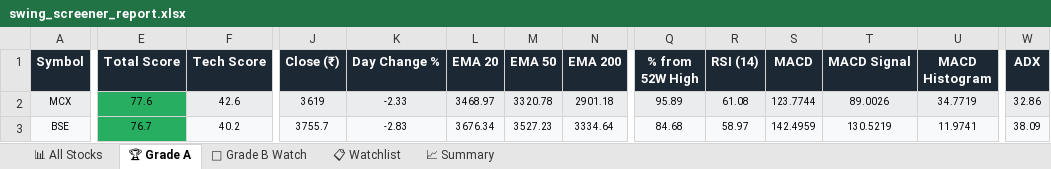
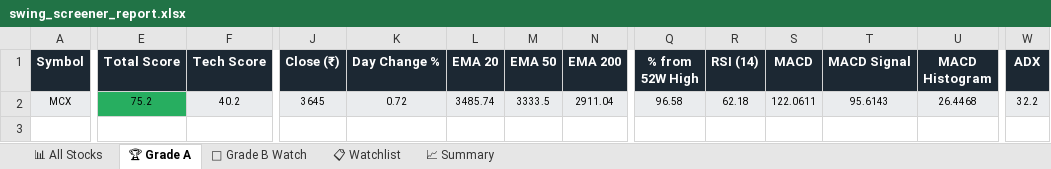
Before and after one commit to sashokkumars-sys/swing-screener, an Excel workbook: output/swing_screener_report.xlsx, sheet 🏆 Grade A, drawn as a sheet; only a part is shown, gaps mark what is left out; values as stored, in another font and other column widths than the file's, no borders; rows hold the shown columns only; the diff covers the shown part only; the diff names each change by its address in the sheet, - before the commit and + after, or states it on an @@ line.

```diff
--- a/output/swing_screener_report.xlsx (sheet 🏆 Grade A)
+++ b/output/swing_screener_report.xlsx (sheet 🏆 Grade A)
-E2 (Total Score): 77.6
+E2 (Total Score): 75.2
-F2 (Tech Score): 42.6
+F2 (Tech Score): 40.2
-J2 (Close (₹)): 3619
+J2 (Close (₹)): 3645
-K2 (Day Change %): -2.33
+K2 (Day Change %): 0.72
-L2 (EMA 20): 3468.97
+L2 (EMA 20): 3485.74
-M2 (EMA 50): 3320.78
+M2 (EMA 50): 3333.5
-N2 (EMA 200): 2901.18
+N2 (EMA 200): 2911.04
-Q2 (% from 52W High): 95.89
+Q2 (% from 52W High): 96.58
-R2 (RSI (14)): 61.08
+R2 (RSI (14)): 62.18
-S2 (MACD): 123.7744
+S2 (MACD): 122.0611
-T2 (MACD Signal): 89.0026
+T2 (MACD Signal): 95.6143
-U2 (MACD Histogram): 34.7719
+U2 (MACD Histogram): 26.4468
-W2 (ADX): 32.86
+W2 (ADX): 32.2
-row 3: BSE | 76.7 | 40.2 | 3755.7 | -2.83 | 3676.34 | 3527.23 | 3334.64 | 84.68 | 58.97 | 142.4959 | 130.5219 | 11.9741 | 38.09
```
Also changed, not shown: 7 edited cells elsewhere in this sheet, sheet 📊 All Stocks, sheet 📋 Watchlist, sheet 👀 Grade B Watch, sheet 📈 Summary, 2 other files.
